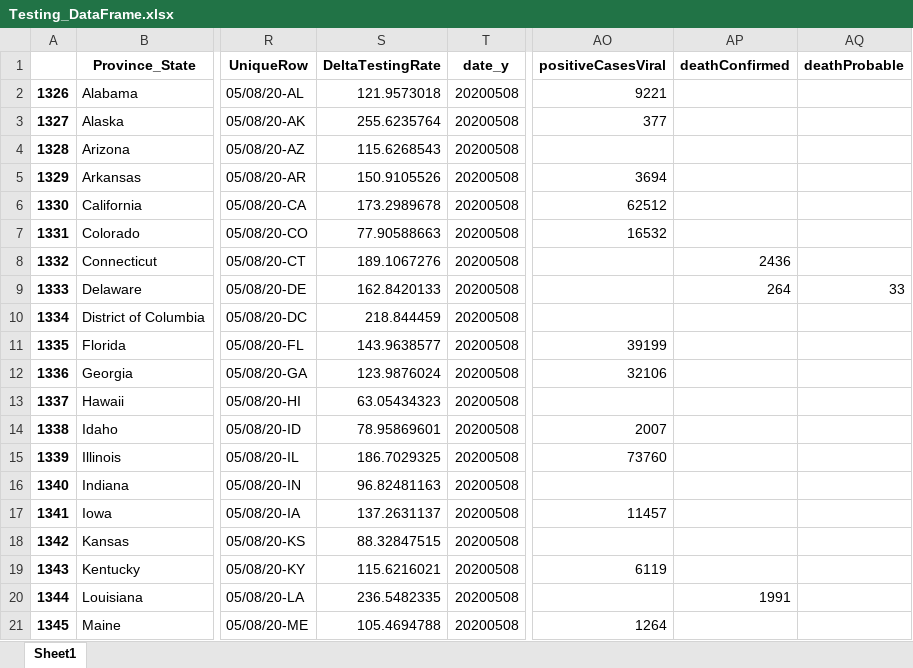
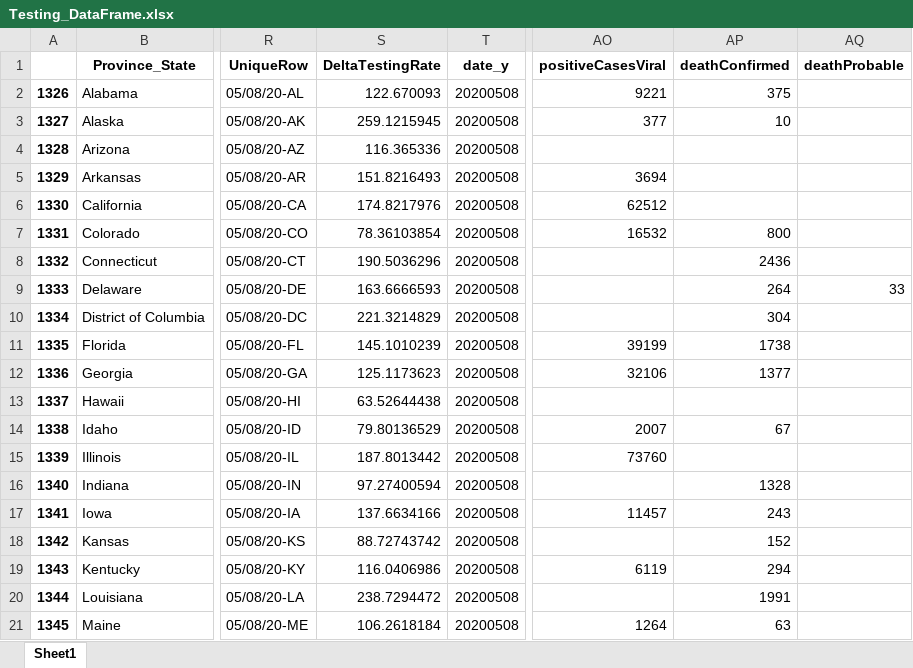
Before and after one commit to Rush-Quality-Analytics/SupplyDemand-ExtraAnalytics, an Excel workbook: DataUpdate/data/Testing_DataFrame.xlsx, sheet Sheet1, drawn as a sheet; only a part is shown, gaps mark what is left out; values as stored, in another font and other column widths than the file's, no borders; the diff covers the shown part only; the diff names each change by its address in the sheet, - before the commit and + after, or states it on an @@ line.

Commit message:
updated date -KL

```diff
--- a/DataUpdate/data/Testing_DataFrame.xlsx (sheet Sheet1)
+++ b/DataUpdate/data/Testing_DataFrame.xlsx (sheet Sheet1)
-S2 (DeltaTestingRate): 121.9573018
+S2 (DeltaTestingRate): 122.670093
-AP2 (deathConfirmed): (empty)
+AP2 (deathConfirmed): 375
-S3 (DeltaTestingRate): 255.6235764
+S3 (DeltaTestingRate): 259.1215945
-AP3 (deathConfirmed): (empty)
+AP3 (deathConfirmed): 10
-S4 (DeltaTestingRate): 115.6268543
+S4 (DeltaTestingRate): 116.365336
-S5 (DeltaTestingRate): 150.9105526
+S5 (DeltaTestingRate): 151.8216493
-S6 (DeltaTestingRate): 173.2989678
+S6 (DeltaTestingRate): 174.8217976
-S7 (DeltaTestingRate): 77.90588663
+S7 (DeltaTestingRate): 78.36103854
-AP7 (deathConfirmed): (empty)
+AP7 (deathConfirmed): 800
-S8 (DeltaTestingRate): 189.1067276
+S8 (DeltaTestingRate): 190.5036296
-S9 (DeltaTestingRate): 162.8420133
+S9 (DeltaTestingRate): 163.6666593
-S10 (DeltaTestingRate): 218.844459
+S10 (DeltaTestingRate): 221.3214829
-AP10 (deathConfirmed): (empty)
+AP10 (deathConfirmed): 304
-S11 (DeltaTestingRate): 143.9638577
+S11 (DeltaTestingRate): 145.1010239
-AP11 (deathConfirmed): (empty)
+AP11 (deathConfirmed): 1738
-S12 (DeltaTestingRate): 123.9876024
+S12 (DeltaTestingRate): 125.1173623
-AP12 (deathConfirmed): (empty)
+AP12 (deathConfirmed): 1377
-S13 (DeltaTestingRate): 63.05434323
+S13 (DeltaTestingRate): 63.52644438
-S14 (DeltaTestingRate): 78.95869601
+S14 (DeltaTestingRate): 79.80136529
-AP14 (deathConfirmed): (empty)
+AP14 (deathConfirmed): 67
-S15 (DeltaTestingRate): 186.7029325
+S15 (DeltaTestingRate): 187.8013442
-S16 (DeltaTestingRate): 96.82481163
+S16 (DeltaTestingRate): 97.27400594
-AP16 (deathConfirmed): (empty)
+AP16 (deathConfirmed): 1328
-S17 (DeltaTestingRate): 137.2631137
+S17 (DeltaTestingRate): 137.6634166
-AP17 (deathConfirmed): (empty)
+AP17 (deathConfirmed): 243
-S18 (DeltaTestingRate): 88.32847515
+S18 (DeltaTestingRate): 88.72743742
-AP18 (deathConfirmed): (empty)
+AP18 (deathConfirmed): 152
-S19 (DeltaTestingRate): 115.6216021
+S19 (DeltaTestingRate): 116.0406986
-AP19 (deathConfirmed): (empty)
+AP19 (deathConfirmed): 294
-S20 (DeltaTestingRate): 236.5482335
+S20 (DeltaTestingRate): 238.7294472
-S21 (DeltaTestingRate): 105.4694788
+S21 (DeltaTestingRate): 106.2618184
-AP21 (deathConfirmed): (empty)
+AP21 (deathConfirmed): 63
```
Also changed, not shown: 54 edited cells elsewhere in this sheet, Testing_Analytics/data/Testing_DataFrame.xlsx, 14 other files.
